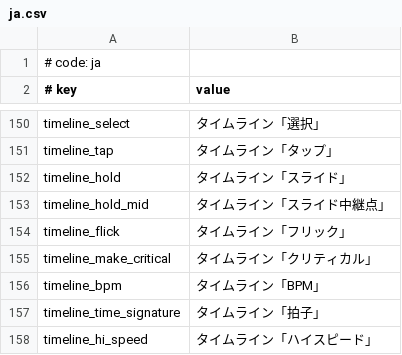
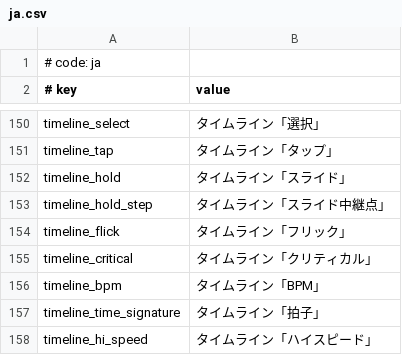
Before and after one commit to crash5band/MikuMikuWorld, a CSV file: MikuMikuWorld/res/i18n/ja.csv, drawn as a sheet; only a part is shown, gaps mark what is left out.

```diff
--- a/MikuMikuWorld/res/i18n/ja.csv
+++ b/MikuMikuWorld/res/i18n/ja.csv
@@ -152,5 +152,5 @@ timeline_tap, タイムライン「タップ」
 timeline_hold, タイムライン「スライド」
-timeline_hold_mid, タイムライン「スライド中継点」
+timeline_hold_step, タイムライン「スライド中継点」
 timeline_flick, タイムライン「フリック」
-timeline_make_critical, タイムライン「クリティカル」
+timeline_critical, タイムライン「クリティカル」
 timeline_bpm, タイムライン「BPM」
```
Also changed, not shown: 1 other file.
